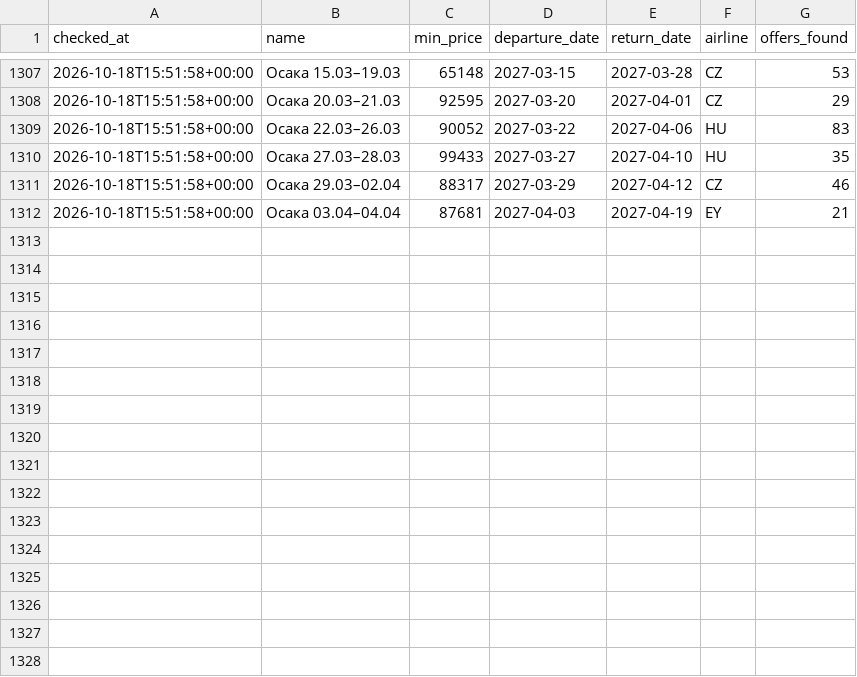
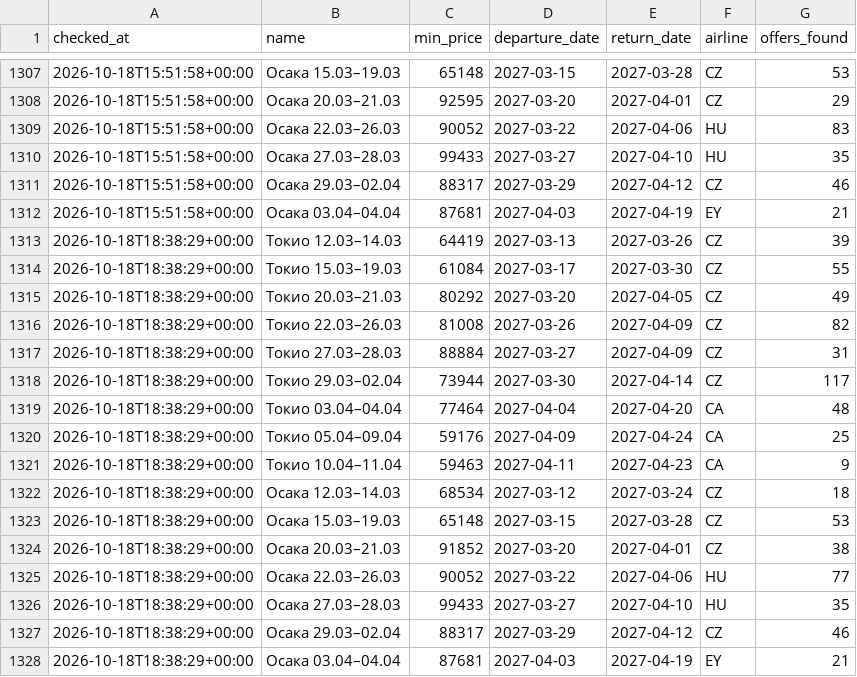
Before and after one commit to djandtty/custom-bot-checker, a CSV file: history.csv, drawn as a sheet; only a part is shown, gaps mark what is left out.

```diff
--- a/history.csv
+++ b/history.csv
@@ -1312 +1312,17 @@ checked_at,name,min_price,departure_date,return_date,airline,offers_found
 2026-10-18T15:51:58+00:00,Осака 03.04–04.04,87681,2027-04-03,2027-04-19,EY,21
+2026-10-18T18:38:29+00:00,Токио 12.03–14.03,64419,2027-03-13,2027-03-26,CZ,39
+2026-10-18T18:38:29+00:00,Токио 15.03–19.03,61084,2027-03-17,2027-03-30,CZ,55
+2026-10-18T18:38:29+00:00,Токио 20.03–21.03,80292,2027-03-20,2027-04-05,CZ,49
+2026-10-18T18:38:29+00:00,Токио 22.03–26.03,81008,2027-03-26,2027-04-09,CZ,82
+2026-10-18T18:38:29+00:00,Токио 27.03–28.03,88884,2027-03-27,2027-04-09,CZ,31
+2026-10-18T18:38:29+00:00,Токио 29.03–02.04,73944,2027-03-30,2027-04-14,CZ,117
+2026-10-18T18:38:29+00:00,Токио 03.04–04.04,77464,2027-04-04,2027-04-20,CA,48
+2026-10-18T18:38:29+00:00,Токио 05.04–09.04,59176,2027-04-09,2027-04-24,CA,25
+2026-10-18T18:38:29+00:00,Токио 10.04–11.04,59463,2027-04-11,2027-04-23,CA,9
+2026-10-18T18:38:29+00:00,Осака 12.03–14.03,68534,2027-03-12,2027-03-24,CZ,18
+2026-10-18T18:38:29+00:00,Осака 15.03–19.03,65148,2027-03-15,2027-03-28,CZ,53
+2026-10-18T18:38:29+00:00,Осака 20.03–21.03,91852,2027-03-20,2027-04-01,CZ,38
+2026-10-18T18:38:29+00:00,Осака 22.03–26.03,90052,2027-03-22,2027-04-06,HU,77
+2026-10-18T18:38:29+00:00,Осака 27.03–28.03,99433,2027-03-27,2027-04-10,HU,35
+2026-10-18T18:38:29+00:00,Осака 29.03–02.04,88317,2027-03-29,2027-04-12,CZ,46
+2026-10-18T18:38:29+00:00,Осака 03.04–04.04,87681,2027-04-03,2027-04-19,EY,21
```
Also changed, not shown: 1 other file.
